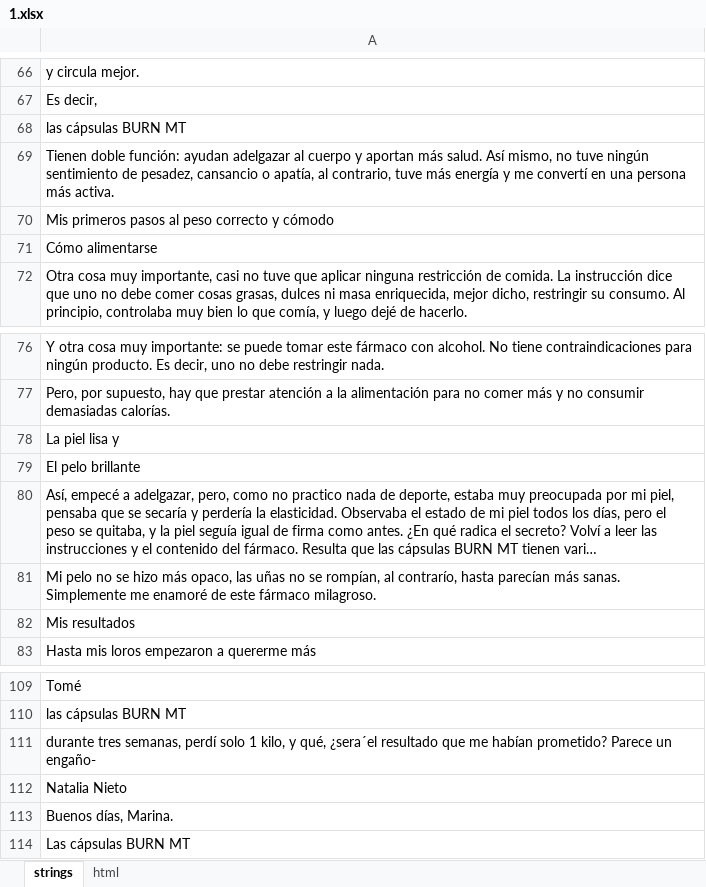
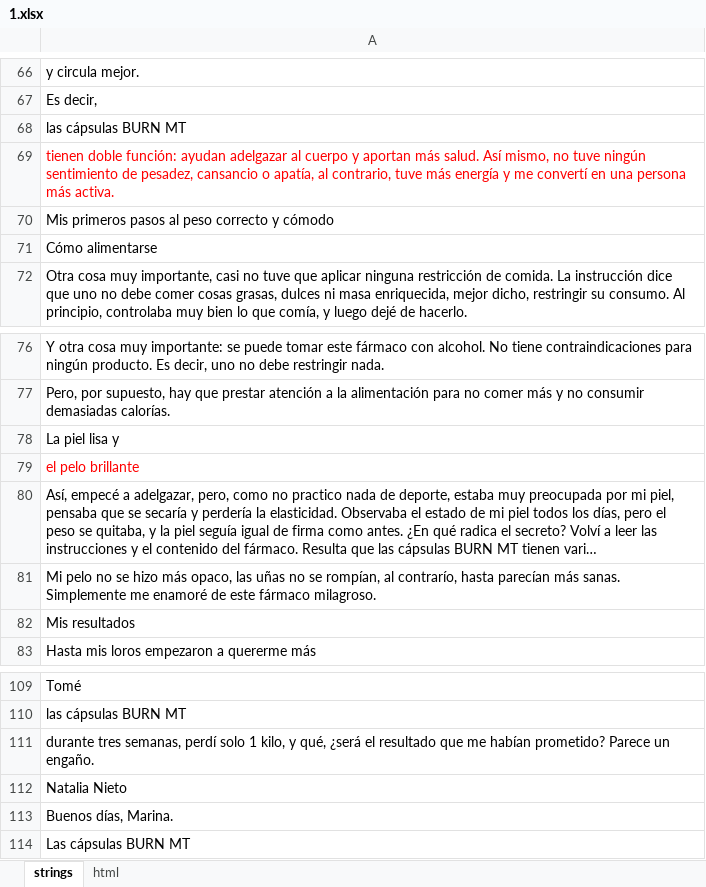
Before and after one commit to DanzigWebb/lands, an Excel workbook: pre/fater/es/1/1.xlsx, sheet strings, drawn as a sheet; only a part is shown, gaps mark what is left out; long unchanged cells end in …; values as stored, in another font and other column widths than the file's, no borders; charts and pictures not drawn; the diff covers the shown part only; the diff names each change by its address in the sheet, - before the commit and + after, or states it on an @@ line.

```diff
--- a/pre/fater/es/1/1.xlsx (sheet strings)
+++ b/pre/fater/es/1/1.xlsx (sheet strings)
-A69: Tienen doble función:…
+A69: tienen doble función:…
-A69 text colour: black
+A69 text colour: #FF0000
-A79: El pelo brillante
+A79: el pelo brillante
-A79 text colour: black
+A79 text colour: #FF0000
-A111: …y qué, ¿sera´el resultado que me habían prometido? Parece un engaño-
+A111: …y qué, ¿será el resultado que me habían prometido? Parece un engaño.
```
Also changed, not shown: 13 added rows, 5 edited cells and cell formats elsewhere in this sheet, sheet html, pre/fater/es/2/2.xlsx, pre/fater/es/3/3.xlsx, 32 other files.
